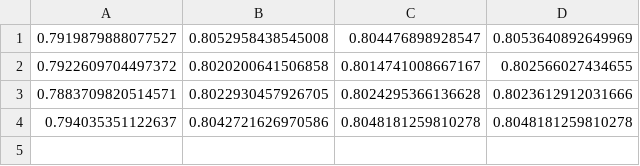
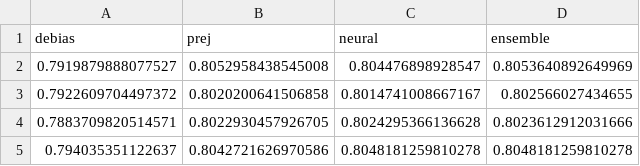
Before and after one commit to agarwalmanvi/ML18, a CSV file: results/adult/accuracy.csv, drawn as a sheet.

```diff
--- a/results/adult/accuracy.csv
+++ b/results/adult/accuracy.csv
@@ -1 +1,2 @@
+debias,prej,neural,ensemble
 0.7919879888077527,0.8052958438545008,0.804476898928547,0.8053640892649969
```
Also changed, not shown: results/adult/accuracy_reweigh.csv, results/adult/disparate_impact_reweigh.csv, 13 other files.
